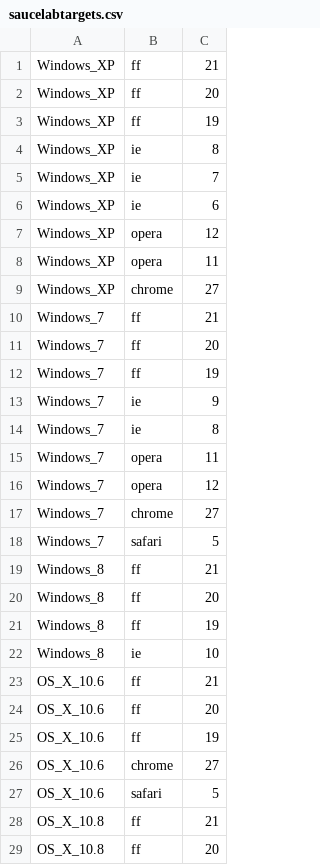
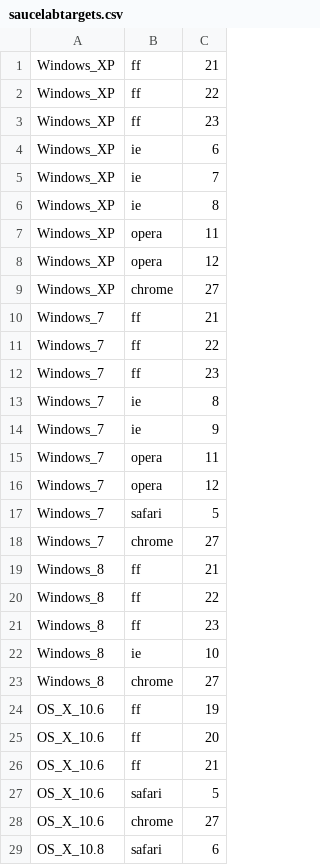
Before and after one commit to eghm/rtools, a CSV file: etc/saucelabtargets.csv, drawn as a sheet; only a part is shown; the shorter side is filled out with more unchanged rows; the diff covers the shown part only.

Commit message:
Saucelabs updates, don't apply patch code is now in trunk and update saucelabs targets

```diff
--- a/etc/saucelabtargets.csv
+++ b/etc/saucelabtargets.csv
@@ -1,29 +1,28 @@
 Windows_XP,ff,21
-Windows_XP,ff,20
-Windows_XP,ff,19
+Windows_XP,ff,22
+Windows_XP,ff,23
+Windows_XP,ie,6
+Windows_XP,ie,7
 Windows_XP,ie,8
-Windows_XP,ie,7
-Windows_XP,ie,6
+Windows_XP,opera,11
 Windows_XP,opera,12
-Windows_XP,opera,11
 Windows_XP,chrome,27
 Windows_7,ff,21
-Windows_7,ff,20
-Windows_7,ff,19
+Windows_7,ff,22
+Windows_7,ff,23
+Windows_7,ie,8
 Windows_7,ie,9
-Windows_7,ie,8
 Windows_7,opera,11
 Windows_7,opera,12
+Windows_7,safari,5
 Windows_7,chrome,27
-Windows_7,safari,5
 Windows_8,ff,21
-Windows_8,ff,20
-Windows_8,ff,19
+Windows_8,ff,22
+Windows_8,ff,23
 Windows_8,ie,10
+Windows_8,chrome,27
+OS_X_10.6,ff,19
+OS_X_10.6,ff,20
 OS_X_10.6,ff,21
-OS_X_10.6,ff,20
-OS_X_10.6,ff,19
+OS_X_10.6,safari,5
 OS_X_10.6,chrome,27
-OS_X_10.6,safari,5
-OS_X_10.8,ff,21
-OS_X_10.8,ff,20
```
Also changed, not shown: 1 removed row and 3 edited cells elsewhere in this file, 1 other file.
